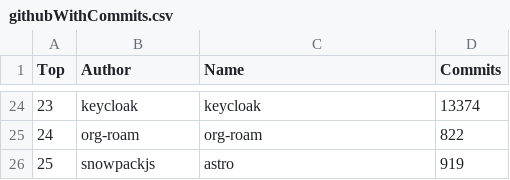
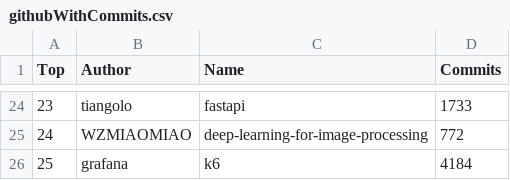
Before and after one commit to afdezfraga/afdezfraga.github.io, a CSV file: githubWithCommits.csv, drawn as a sheet; only a part is shown, gaps mark what is left out; the diff covers the shown part only.

```diff
--- a/githubWithCommits.csv
+++ b/githubWithCommits.csv
@@ -24,3 +24,3 @@ Top,Author,Name,Commits
-23,keycloak,keycloak,13374
-24,org-roam,org-roam,822
-25,snowpackjs,astro,919
+23,tiangolo,fastapi,1733
+24,WZMIAOMIAO,deep-learning-for-image-processing,772
+25,grafana,k6,4184
```
Also changed, not shown: 61 edited cells elsewhere in this file, 1 other file.
